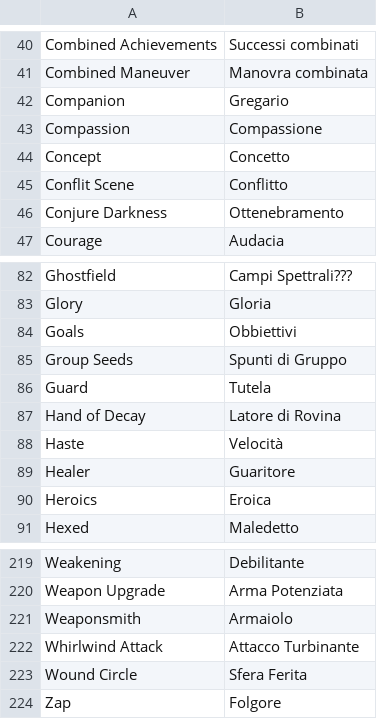
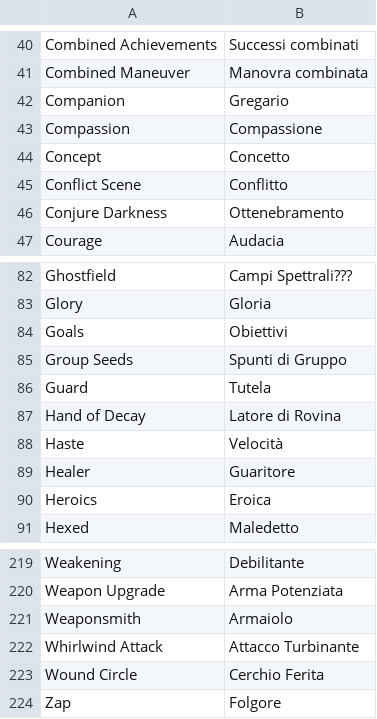
Before and after one commit to Italian-Translation-Alliance/animaprime, a CSV file: glossario/RIEPILOGO.csv, drawn as a sheet; only a part is shown, gaps mark what is left out.

Commit message:
Update RIEPILOGO.csv

```diff
--- a/glossario/RIEPILOGO.csv
+++ b/glossario/RIEPILOGO.csv
@@ -44,3 +44,3 @@ Compassion,Compassione
 Concept,Concetto
-Conflit Scene,Conflitto
+Conflict Scene,Conflitto
 Conjure Darkness,Ottenebramento
@@ -83,3 +83,3 @@ Ghostfield,Campi Spettrali???
 Glory,Gloria
-Goals,Obbiettivi
+Goals,Obiettivi
 Group Seeds,Spunti di Gruppo
@@ -222,3 +222,3 @@ Weaponsmith,Armaiolo
 Whirlwind Attack,Attacco Turbinante
-Wound Circle, Sfera Ferita
+Wound Circle, Cerchio Ferita
 Zap,Folgore
```
